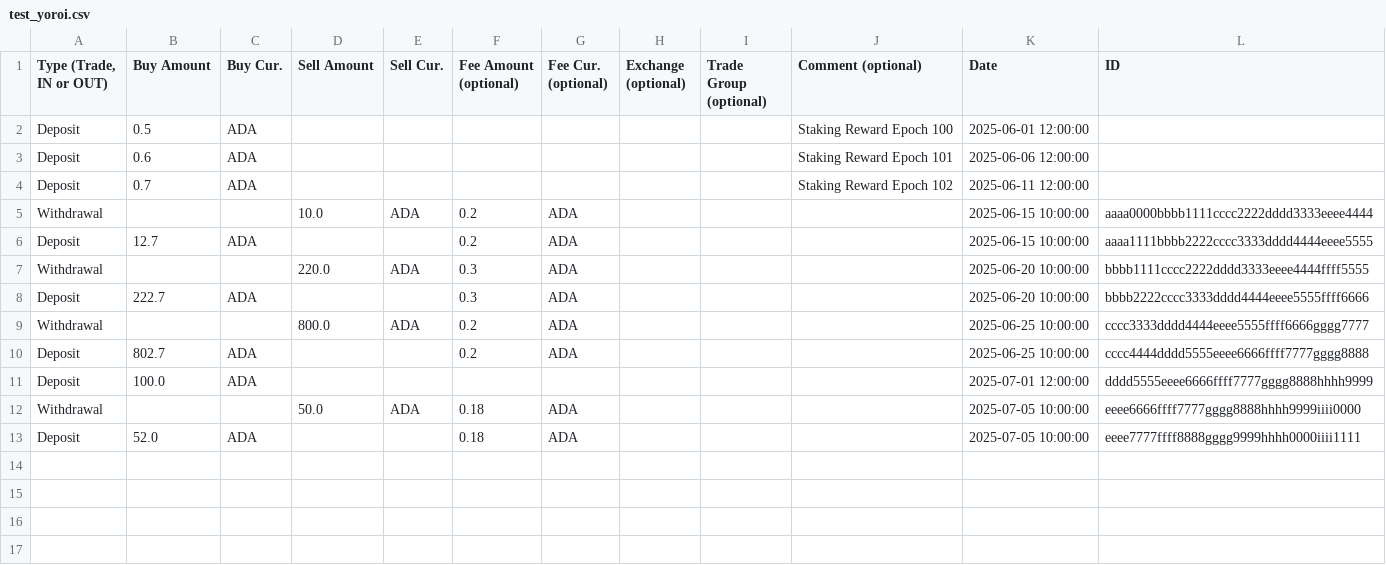
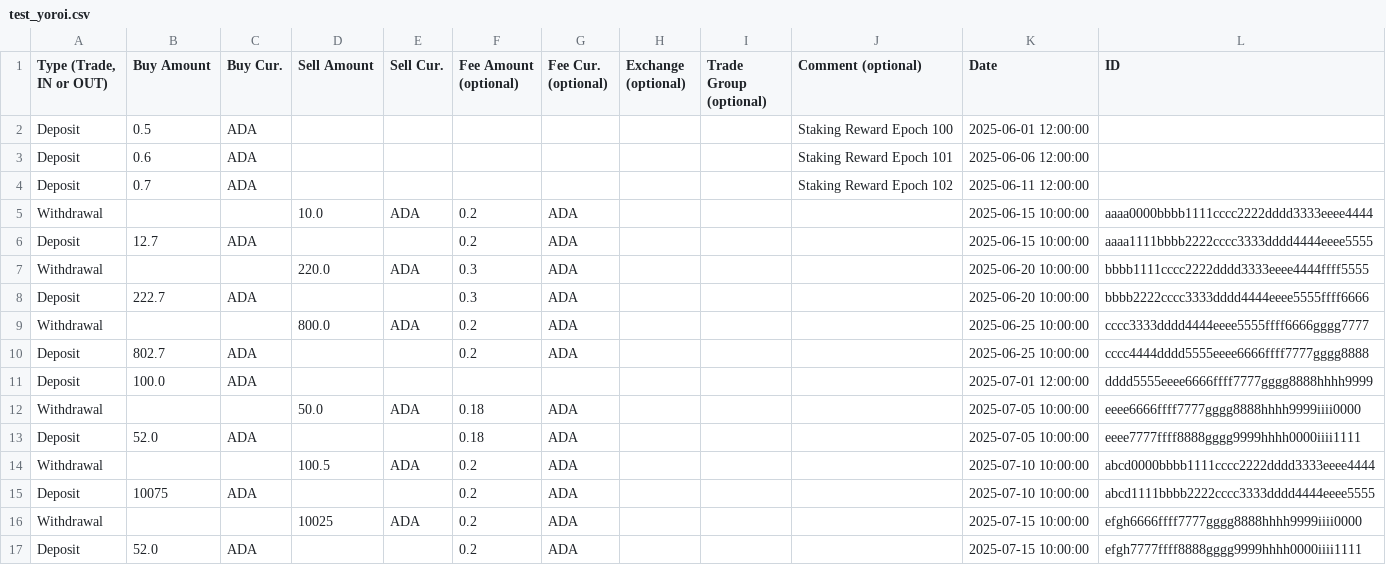
Before and after one commit to eprbell/dali-rp2, a CSV file: input/test_yoroi.csv, drawn as a sheet; the diff names each change by its address in the sheet, - before the commit and + after, or states it on an @@ line.

Commit message:
Add LP deposit/removal test cases
- Add LP Deposit (100 ADA + 5000 SNEK -> 10000 LP) to test data
- Add LP Removal (Zap Out: 10000 LP -> 50.5 ADA) to test data
- Add corresponding Yoroi transactions for LP operations
- Add test_lp_deposit_handling and test_lp_removal_handling tests
- Fix test count for yoroi_only_no_minswap

```diff
--- a/input/test_yoroi.csv
+++ b/input/test_yoroi.csv
+row 14: Withdrawal |  |  | 100.5 | ADA | 0.2 | ADA |  |  |  | 2025-07-10 10:00:00 | abcd0000bbbb1111cccc2222dddd3333eeee4444
+row 15: Deposit | 10075 | ADA |  |  | 0.2 | ADA |  |  |  | 2025-07-10 10:00:00 | abcd1111bbbb2222cccc3333dddd4444eeee5555
+row 16: Withdrawal |  |  | 10025 | ADA | 0.2 | ADA |  |  |  | 2025-07-15 10:00:00 | efgh6666ffff7777gggg8888hhhh9999iiii0000
+row 17: Deposit | 52.0 | ADA |  |  | 0.2 | ADA |  |  |  | 2025-07-15 10:00:00 | efgh7777ffff8888gggg9999hhhh0000iiii1111
```
Also changed, not shown: input/test_minswap.csv, 1 other file.
